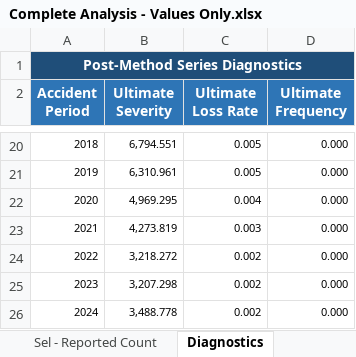
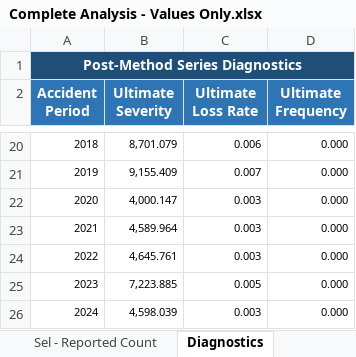
Before and after one commit to cas-team-analyst/team-analyst, an Excel workbook: sample-data/sample-run/output/Complete Analysis - Values Only.xlsx, sheet Diagnostics, drawn as a sheet; only a part is shown, gaps mark what is left out; values as stored, in another font and other column widths than the file's, no borders; the diff covers the shown part only; the diff names each change by its address in the sheet, - before the commit and + after, or states it on an @@ line.

```diff
--- a/sample-data/sample-run/output/Complete Analysis - Values Only.xlsx (sheet Diagnostics)
+++ b/sample-data/sample-run/output/Complete Analysis - Values Only.xlsx (sheet Diagnostics)
-B20 (Ultimate Severity): 6,794.551
+B20 (Ultimate Severity): 8,701.079
-C20 (Ultimate Loss Rate): 0.005
+C20 (Ultimate Loss Rate): 0.006
-B21 (Ultimate Severity): 6,310.961
+B21 (Ultimate Severity): 9,155.409
-C21 (Ultimate Loss Rate): 0.005
+C21 (Ultimate Loss Rate): 0.007
-B22 (Ultimate Severity): 4,969.295
+B22 (Ultimate Severity): 4,000.147
-C22 (Ultimate Loss Rate): 0.004
+C22 (Ultimate Loss Rate): 0.003
-B23 (Ultimate Severity): 4,273.819
+B23 (Ultimate Severity): 4,589.964
-B24 (Ultimate Severity): 3,218.272
+B24 (Ultimate Severity): 4,645.761
-C24 (Ultimate Loss Rate): 0.002
+C24 (Ultimate Loss Rate): 0.003
-B25 (Ultimate Severity): 3,207.298
+B25 (Ultimate Severity): 7,223.885
-C25 (Ultimate Loss Rate): 0.002
+C25 (Ultimate Loss Rate): 0.005
-B26 (Ultimate Severity): 3,488.778
+B26 (Ultimate Severity): 4,598.039
-C26 (Ultimate Loss Rate): 0.002
+C26 (Ultimate Loss Rate): 0.003
```
Also changed, not shown: 31 edited cells elsewhere in this sheet, sheet Average IBNR, sheet Incurred-to-Ult, sheet Sel - Incurred Loss, sheet Sel - Paid Loss, sheet Notes, sample-data/sample-run/output/Complete Analysis.xlsx, sample-data/sample-run/output/Tech Review.xlsx, 6 other files.
